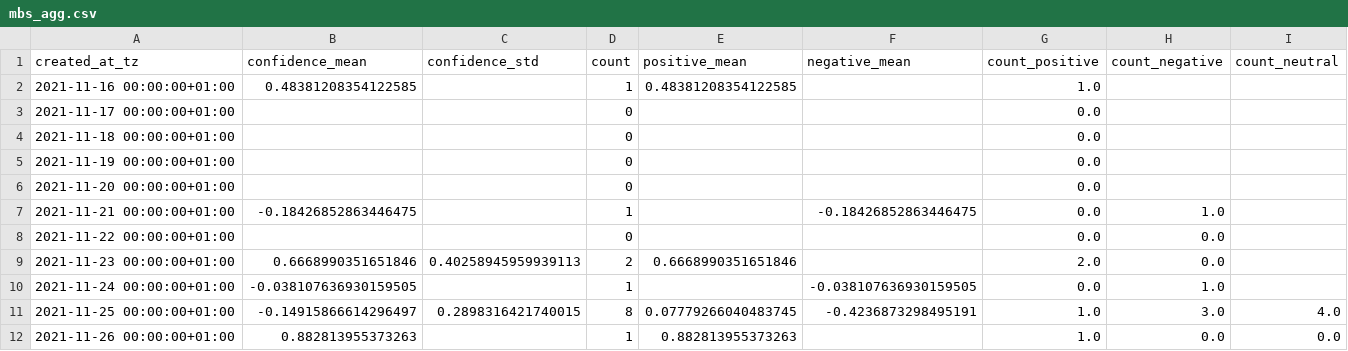
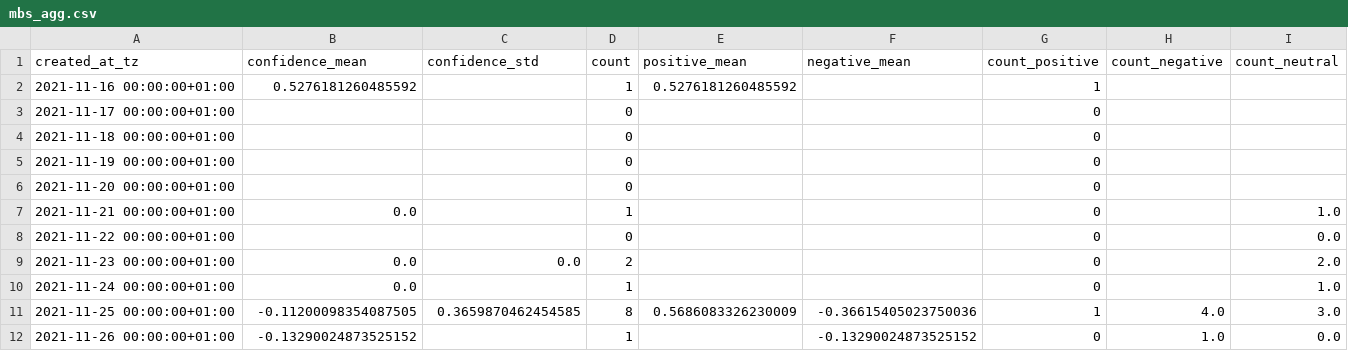
Before and after one commit to megnergit/MunichBusService_Heroku_S2, a CSV file: data/mbs_agg.csv, drawn as a sheet; only a part is shown; the diff covers the shown part only.

```diff
--- a/data/mbs_agg.csv
+++ b/data/mbs_agg.csv
@@ -1,12 +1,12 @@
 created_at_tz,confidence_mean,confidence_std,count,positive_mean,negative_mean,count_positive,count_negative,count_neutral
-2021-11-16 00:00:00+01:00,0.48381208354122585,,1,0.48381208354122585,,1.0,,
-2021-11-17 00:00:00+01:00,,,0,,,0.0,,
-2021-11-18 00:00:00+01:00,,,0,,,0.0,,
-2021-11-19 00:00:00+01:00,,,0,,,0.0,,
-2021-11-20 00:00:00+01:00,,,0,,,0.0,,
-2021-11-21 00:00:00+01:00,-0.18426852863446475,,1,,-0.18426852863446475,0.0,1.0,
-2021-11-22 00:00:00+01:00,,,0,,,0.0,0.0,
-2021-11-23 00:00:00+01:00,0.6668990351651846,0.40258945959939113,2,0.6668990351651846,,2.0,0.0,
-2021-11-24 00:00:00+01:00,-0.038107636930159505,,1,,-0.038107636930159505,0.0,1.0,
-2021-11-25 00:00:00+01:00,-0.14915866614296497,0.2898316421740015,8,0.07779266040483745,-0.4236873298495191,1.0,3.0,4.0
-2021-11-26 00:00:00+01:00,0.882813955373263,,1,0.882813955373263,,1.0,0.0,0.0
+2021-11-16 00:00:00+01:00,0.5276181260485592,,1,0.5276181260485592,,1,,
+2021-11-17 00:00:00+01:00,,,0,,,0,,
+2021-11-18 00:00:00+01:00,,,0,,,0,,
+2021-11-19 00:00:00+01:00,,,0,,,0,,
+2021-11-20 00:00:00+01:00,,,0,,,0,,
+2021-11-21 00:00:00+01:00,0.0,,1,,,0,,1.0
+2021-11-22 00:00:00+01:00,,,0,,,0,,0.0
+2021-11-23 00:00:00+01:00,0.0,0.0,2,,,0,,2.0
+2021-11-24 00:00:00+01:00,0.0,,1,,,0,,1.0
+2021-11-25 00:00:00+01:00,-0.11200098354087505,0.3659870462454585,8,0.5686083326230009,-0.36615405023750036,1,4.0,3.0
+2021-11-26 00:00:00+01:00,-0.13290024873525152,,1,,-0.13290024873525152,0,1.0,0.0
```
Also changed, not shown: 1 added row and 141 edited cells elsewhere in this file, data/mbs_geo.csv, data/mbs_kex.csv, 4 other files.
